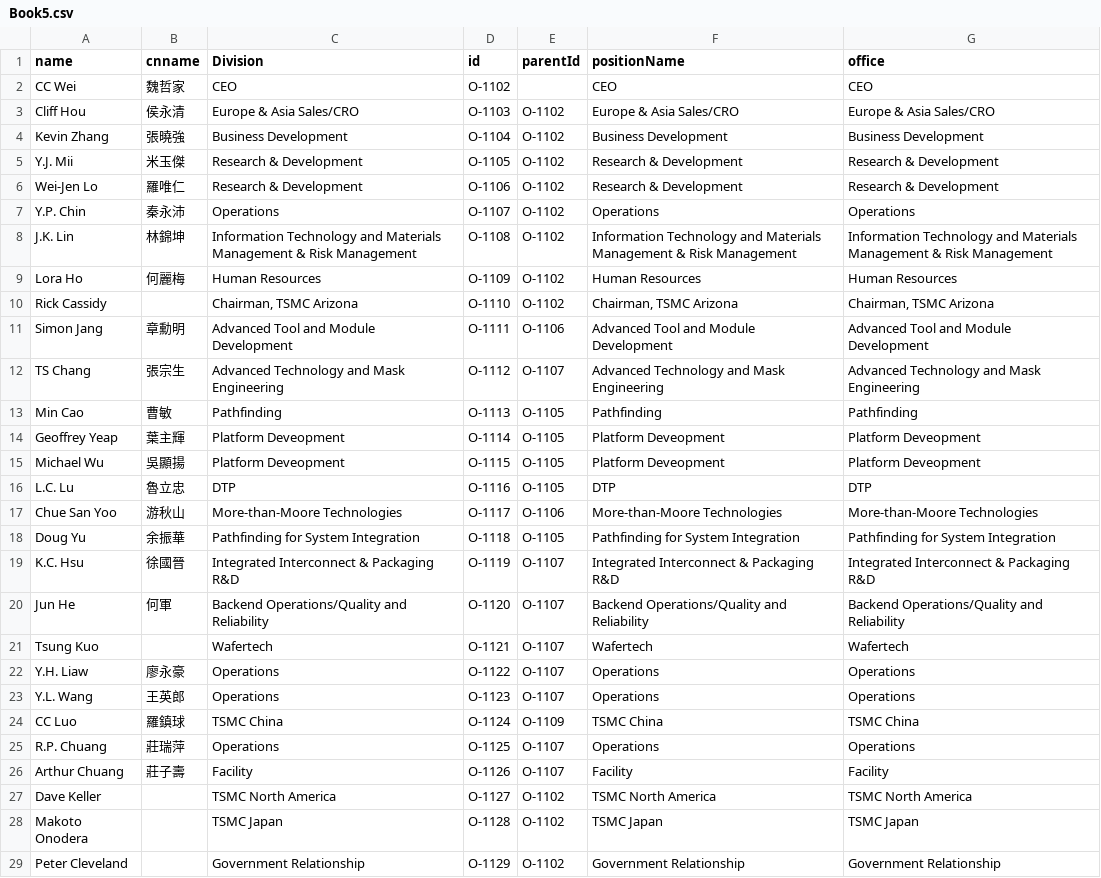
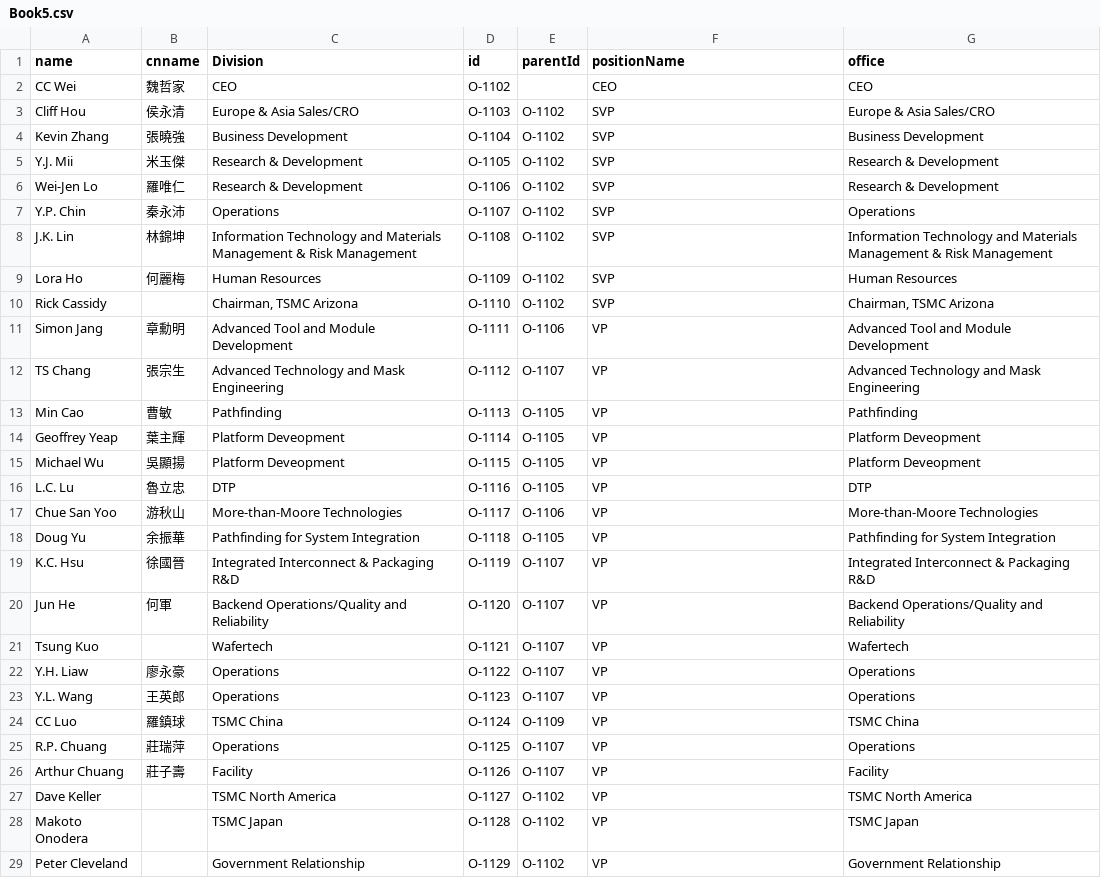
Before and after one commit to david123569/test1, a CSV file: Book5.csv, drawn as a sheet; only a part is shown; the diff covers the shown part only.

Commit message:
Add files via upload

```diff
--- a/Book5.csv
+++ b/Book5.csv
@@ -2,28 +2,28 @@
 CC Wei,魏哲家,CEO,O-1102,,CEO,CEO
-Cliff Hou,侯永清,Europe & Asia Sales/CRO,O-1103,O-1102,Europe & Asia Sales/CRO,Europe & Asia Sales/CRO
-Kevin Zhang,張曉強,Business Development,O-1104,O-1102,Business Development,Business Development
-Y.J. Mii,米玉傑,Research & Development,O-1105,O-1102,Research & Development,Research & Development
-Wei-Jen Lo,羅唯仁,Research & Development,O-1106,O-1102,Research & Development,Research & Development
-Y.P. Chin,秦永沛,Operations,O-1107,O-1102,Operations,Operations
-J.K. Lin,林錦坤,Information Technology and Materials Management & Risk Management,O-1108,O-1102,Information Technology and Materials Management & Risk Management,Information Technology and Materials Management & Risk Management
-Lora Ho,何麗梅,Human Resources,O-1109,O-1102,Human Resources,Human Resources
-Rick Cassidy,,"Chairman, TSMC Arizona",O-1110,O-1102,"Chairman, TSMC Arizona","Chairman, TSMC Arizona"
-Simon Jang,章勳明,Advanced Tool and Module Development,O-1111,O-1106,Advanced Tool and Module Development,Advanced Tool and Module Development
-TS Chang,張宗生,Advanced Technology and Mask Engineering,O-1112,O-1107,Advanced Technology and Mask Engineering,Advanced Technology and Mask Engineering
-Min Cao,曹敏,Pathfinding,O-1113,O-1105,Pathfinding,Pathfinding
-Geoffrey Yeap,葉主輝,Platform Deveopment,O-1114,O-1105,Platform Deveopment,Platform Deveopment
-Michael Wu,吳顯揚,Platform Deveopment,O-1115,O-1105,Platform Deveopment,Platform Deveopment
-L.C. Lu,魯立忠,DTP,O-1116,O-1105,DTP,DTP
-Chue San Yoo,游秋山,More-than-Moore Technologies,O-1117,O-1106,More-than-Moore Technologies,More-than-Moore Technologies
-Doug Yu,余振華,Pathfinding for System Integration,O-1118,O-1105,Pathfinding for System Integration,Pathfinding for System Integration
-K.C. Hsu,徐國晉,Integrated Interconnect & Packaging R&D,O-1119,O-1107,Integrated Interconnect & Packaging R&D,Integrated Interconnect & Packaging R&D
-Jun He,何軍,Backend Operations/Quality and Reliability,O-1120,O-1107,Backend Operations/Quality and Reliability,Backend Operations/Quality and Reliability
-Tsung Kuo,,Wafertech,O-1121,O-1107,Wafertech,Wafertech
-Y.H. Liaw,廖永豪,Operations,O-1122,O-1107,Operations,Operations
-Y.L. Wang,王英郎,Operations,O-1123,O-1107,Operations,Operations
-CC Luo,羅鎮球,TSMC China,O-1124,O-1109,TSMC China,TSMC China
-R.P. Chuang,莊瑞萍,Operations,O-1125,O-1107,Operations,Operations
-Arthur Chuang,莊子壽,Facility,O-1126,O-1107,Facility,Facility
-Dave Keller,,TSMC North America,O-1127,O-1102,TSMC North America,TSMC North America
-Makoto Onodera,,TSMC Japan,O-1128,O-1102,TSMC Japan,TSMC Japan
-Peter Cleveland,,Government Relationship,O-1129,O-1102,Government Relationship,Government Relationship
+Cliff Hou,侯永清,Europe & Asia Sales/CRO,O-1103,O-1102,SVP,Europe & Asia Sales/CRO
+Kevin Zhang,張曉強,Business Development,O-1104,O-1102,SVP,Business Development
+Y.J. Mii,米玉傑,Research & Development,O-1105,O-1102,SVP,Research & Development
+Wei-Jen Lo,羅唯仁,Research & Development,O-1106,O-1102,SVP,Research & Development
+Y.P. Chin,秦永沛,Operations,O-1107,O-1102,SVP,Operations
+J.K. Lin,林錦坤,Information Technology and Materials Management & Risk Management,O-1108,O-1102,SVP,Information Technology and Materials Management & Risk Management
+Lora Ho,何麗梅,Human Resources,O-1109,O-1102,SVP,Human Resources
+Rick Cassidy,,"Chairman, TSMC Arizona",O-1110,O-1102,SVP,"Chairman, TSMC Arizona"
+Simon Jang,章勳明,Advanced Tool and Module Development,O-1111,O-1106,VP,Advanced Tool and Module Development
+TS Chang,張宗生,Advanced Technology and Mask Engineering,O-1112,O-1107,VP,Advanced Technology and Mask Engineering
+Min Cao,曹敏,Pathfinding,O-1113,O-1105,VP,Pathfinding
+Geoffrey Yeap,葉主輝,Platform Deveopment,O-1114,O-1105,VP,Platform Deveopment
+Michael Wu,吳顯揚,Platform Deveopment,O-1115,O-1105,VP,Platform Deveopment
+L.C. Lu,魯立忠,DTP,O-1116,O-1105,VP,DTP
+Chue San Yoo,游秋山,More-than-Moore Technologies,O-1117,O-1106,VP,More-than-Moore Technologies
+Doug Yu,余振華,Pathfinding for System Integration,O-1118,O-1105,VP,Pathfinding for System Integration
+K.C. Hsu,徐國晉,Integrated Interconnect & Packaging R&D,O-1119,O-1107,VP,Integrated Interconnect & Packaging R&D
+Jun He,何軍,Backend Operations/Quality and Reliability,O-1120,O-1107,VP,Backend Operations/Quality and Reliability
+Tsung Kuo,,Wafertech,O-1121,O-1107,VP,Wafertech
+Y.H. Liaw,廖永豪,Operations,O-1122,O-1107,VP,Operations
+Y.L. Wang,王英郎,Operations,O-1123,O-1107,VP,Operations
+CC Luo,羅鎮球,TSMC China,O-1124,O-1109,VP,TSMC China
+R.P. Chuang,莊瑞萍,Operations,O-1125,O-1107,VP,Operations
+Arthur Chuang,莊子壽,Facility,O-1126,O-1107,VP,Facility
+Dave Keller,,TSMC North America,O-1127,O-1102,VP,TSMC North America
+Makoto Onodera,,TSMC Japan,O-1128,O-1102,VP,TSMC Japan
+Peter Cleveland,,Government Relationship,O-1129,O-1102,VP,Government Relationship
```
Also changed, not shown: 5 edited cells elsewhere in this file.
